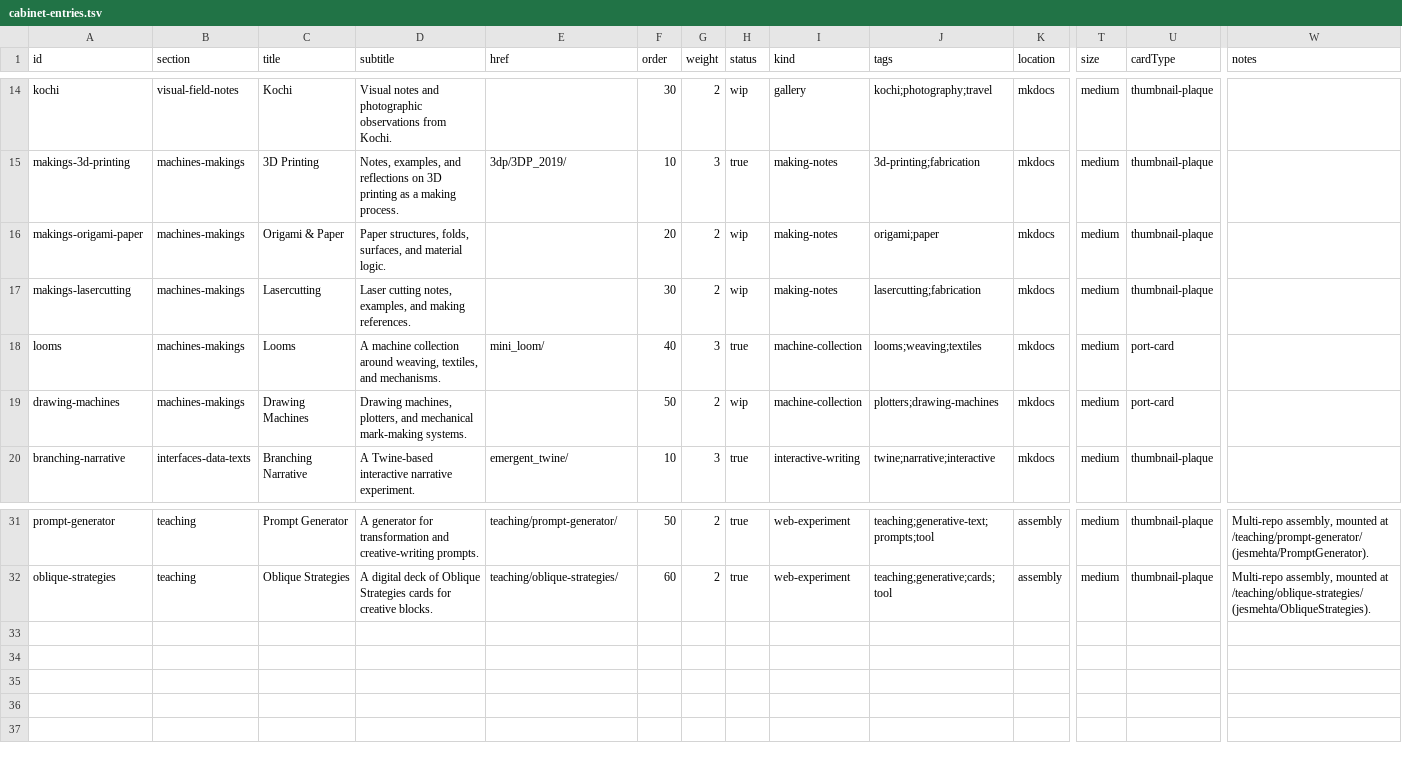
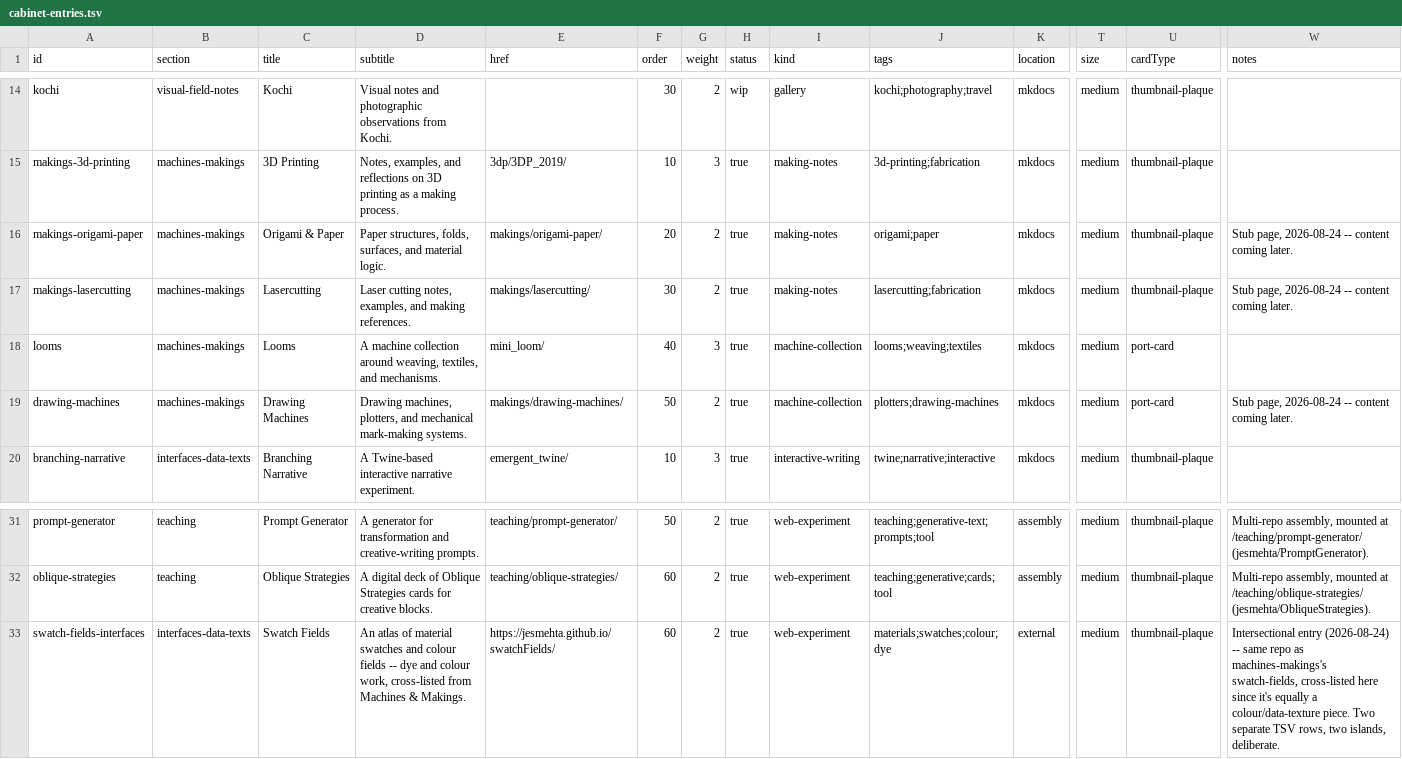
Before and after one commit to jesmehta/CabinetOfCuriosities, a TSV file: content/cabinet-entries.tsv, drawn as a sheet; only a part is shown, gaps mark what is left out; rows hold the shown columns only; the diff names each change by its address in the sheet, - before the commit and + after, or states it on an @@ line.

Commit message:
Bookshelf/FFFX split from Cabinet nav, real Teaching/Makings landing pages (#72)
Bookshelf and Form follows f(x) reduced to one external link each in
mkdocs.yml, pointing at their own world root -- their sub-pages belong
in those repos' own mkdocs, not mirrored here, so the TSV/map entries
and mkdocs nav are now allowed to genuinely differ for these two.

Teaching and Machines & Makings each get a real landing page
(docs/teaching.md new, docs/makings.md promoted to first position),
plus three new Makings stub pages wired up to their long-wip TSV rows.

Swatch Fields becomes a deliberate two-TSV-row, two-island,
two-nav-entry cross-listing between Machines & Makings and a new
Interfaces, Data & Texts mkdocs section, matching the existing
precedent set by dataviz's cross-listing from Bookshelf.

```diff
--- a/content/cabinet-entries.tsv
+++ b/content/cabinet-entries.tsv
-E16 (href): (empty)
+E16 (href): makings/origami-paper/
-H16:H17 (status): wip
+H16:H17 (status): true
-W16:W17 (notes): (empty)
+W16:W17 (notes): Stub page, 2026-08-24 -- content coming later.
-E17 (href): (empty)
+E17 (href): makings/lasercutting/
-E19 (href): (empty)
+E19 (href): makings/drawing-machines/
-H19 (status): wip
+H19 (status): true
-W19 (notes): (empty)
+W19 (notes): Stub page, 2026-08-24 -- content coming later.
+row 33: swatch-fields-interfaces | interfaces-data-texts | Swatch Fields | An atlas of material swatches and colour fields -- dye and colour work, cross-listed from Machines & Makings. | https://jesmehta.github.io/swatchFields/ | 60 | 2 | true | web-experiment | materials;swatches;colour;dye | external | medium | thumbnail-plaque | Intersectional entry (2026-08-24) -- same repo as machines-makings's swatch-fields, cross-listed here since it's equally a colour/data-texture piece. Two separate TSV rows, two islands, deliberate.
```
Also changed, not shown: content/cabinet-sections.tsv, 11 other files.
